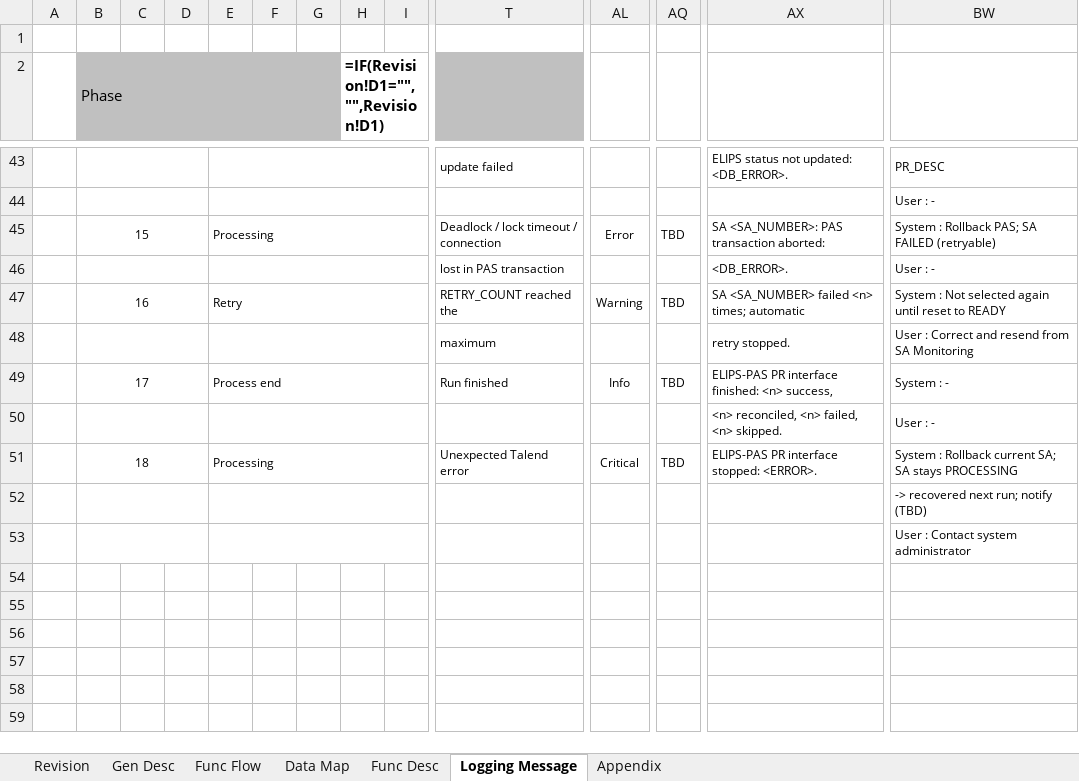
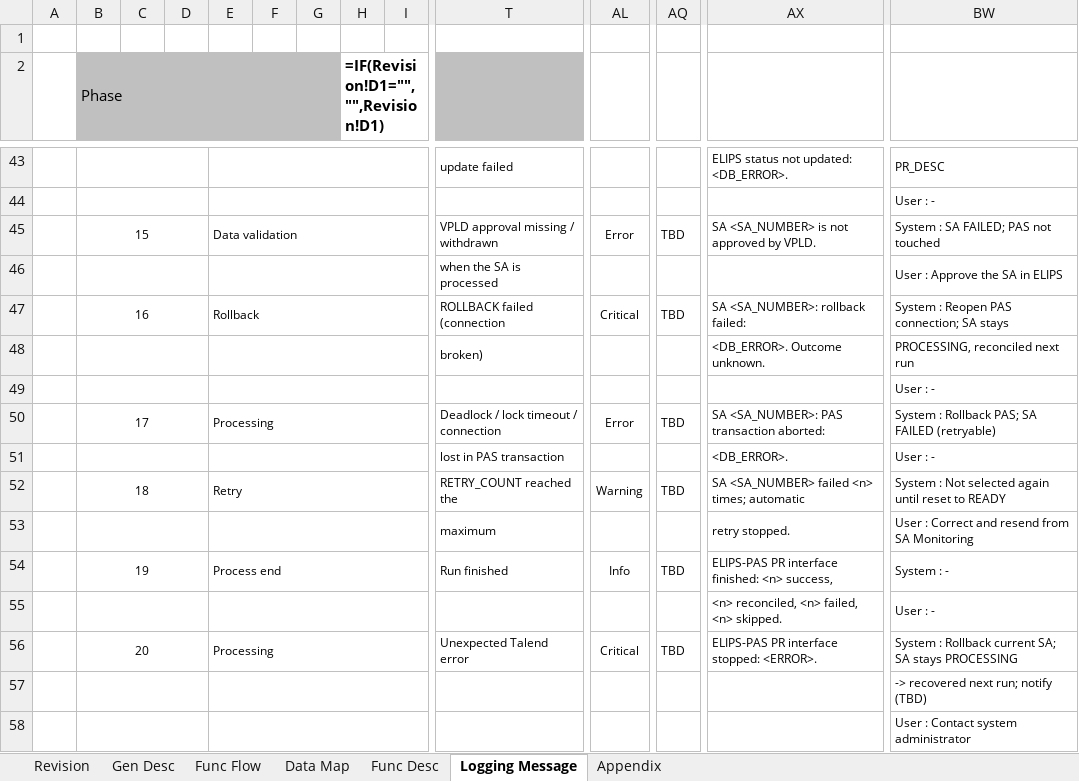
Before and after one commit to santo-san/tc-pbr, an Excel workbook: docs/uiss/UISS_Batch_ELIPS_PAS_PR_Interface.xlsx, sheet Logging Message, drawn as a sheet; only a part is shown, gaps mark what is left out; values as stored, in another font and other column widths than the file's, no borders; formulas without a stored value are shown as written; addresses are those after the commit; rows hold the shown columns only; the diff names each change by its address in the sheet, - before the commit and + after, or states it on an @@ line.

```diff
--- a/docs/uiss/UISS_Batch_ELIPS_PAS_PR_Interface.xlsx (sheet Logging Message)
+++ b/docs/uiss/UISS_Batch_ELIPS_PAS_PR_Interface.xlsx (sheet Logging Message)
+row 45:  | 15 |  |  | Data validation |  |  |  |  | VPLD approval missing / withdrawn | Error | TBD | SA <SA_NUMBER> is not approved by VPLD. | System : SA FAILED; PAS not touched
+row 46:  |  |  |  |  |  |  |  |  | when the SA is processed |  |  |  | User : Approve the SA in ELIPS
+row 47:  | 16 |  |  | Rollback |  |  |  |  | ROLLBACK failed (connection | Critical | TBD | SA <SA_NUMBER>: rollback failed: | System : Reopen PAS connection; SA stays
+row 48:  |  |  |  |  |  |  |  |  | broken) |  |  | <DB_ERROR>. Outcome unknown. | PROCESSING, reconciled next run
+row 49:  |  |  |  |  |  |  |  |  |  |  |  |  | User : -
-B50 (Phase): 15
+B50 (Phase): 17
-B52 (Phase): 16
+B52 (Phase): 18
-B54 (Phase): 17
+B54 (Phase): 19
-B56 (Phase): 18
+B56 (Phase): 20
```
Also changed, not shown: sheet Func Flow, sheet Func Desc, 1 other file.
